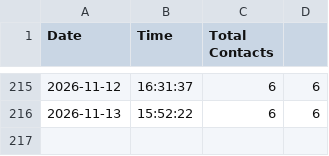
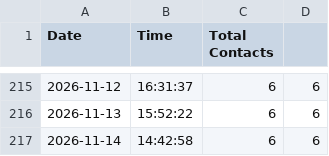
Before and after one commit to Dhakal1997/supabase-python, a CSV file: daily_contacts_log.csv, drawn as a sheet; only a part is shown, gaps mark what is left out; the diff names each change by its address in the sheet, - before the commit and + after, or states it on an @@ line.

```diff
--- a/daily_contacts_log.csv
+++ b/daily_contacts_log.csv
+row 217: 2026-11-14 | 14:42:58 | 6 | 6
```
